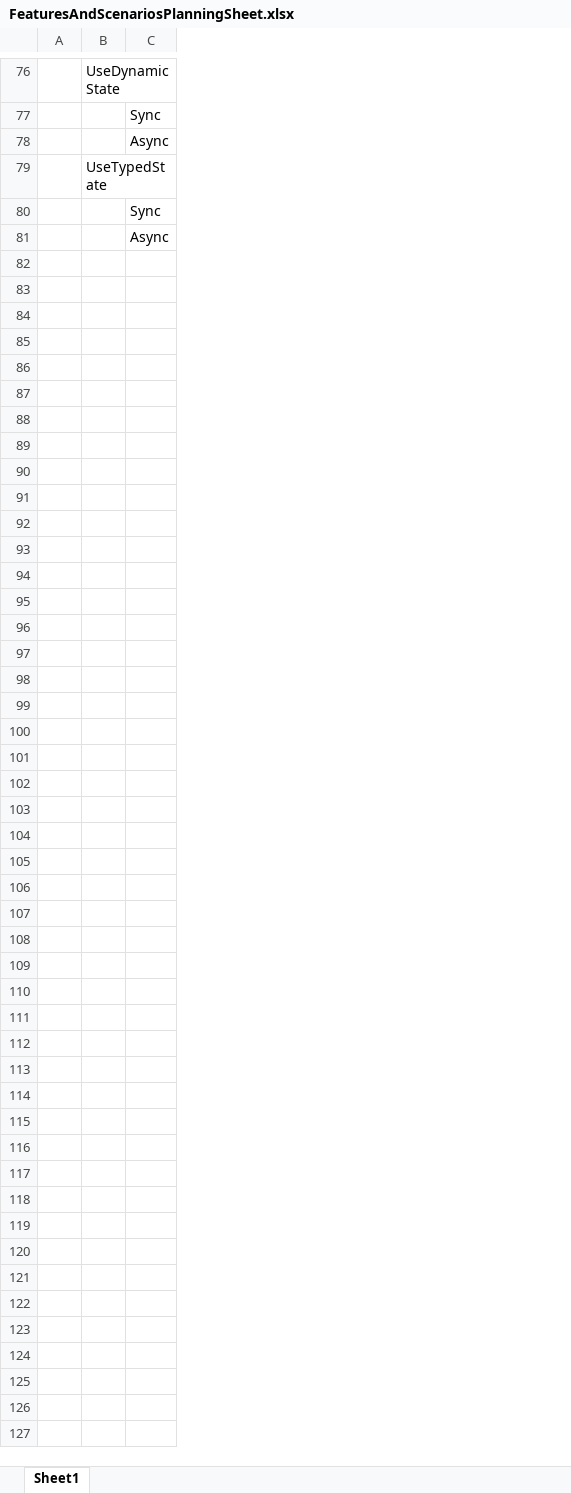
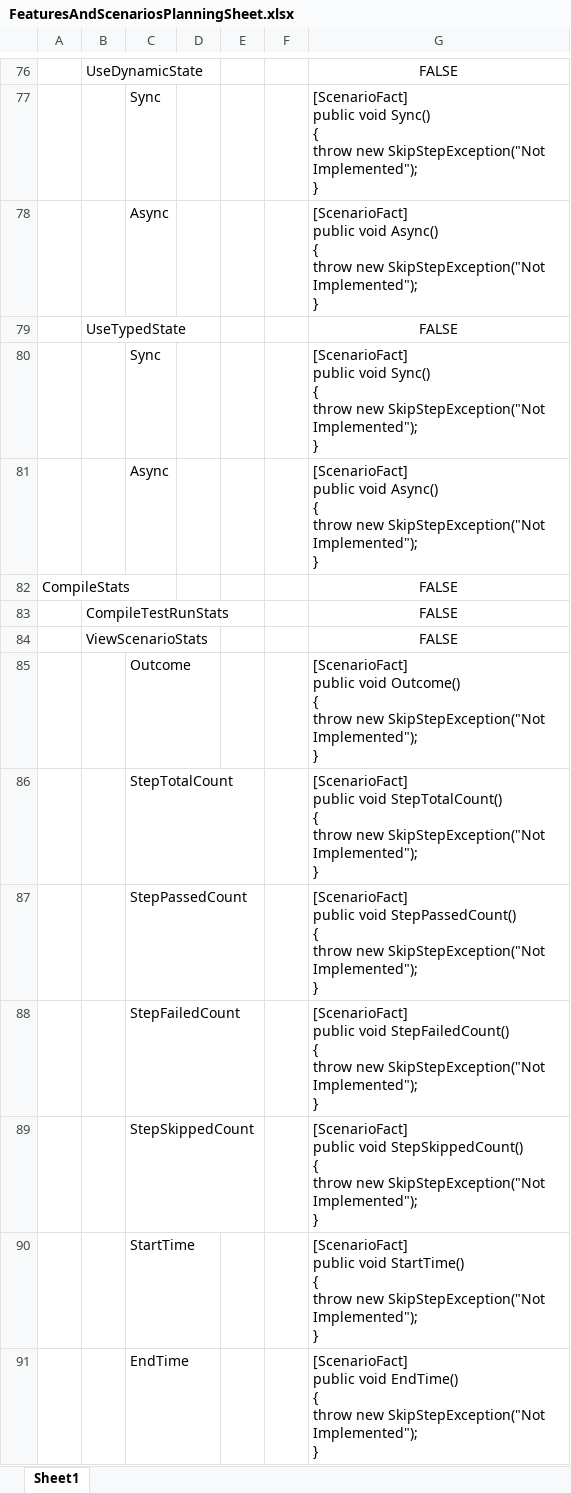
Before and after one commit to Stewartarmbrecht/xBDD, an Excel workbook: FeaturesAndScenariosPlanningSheet.xlsx, sheet Sheet1, drawn as a sheet; only a part is shown, gaps mark what is left out; values as stored, in another font and other column widths than the file's, no borders; ↵ is a line break in a cell; the diff covers the shown part only; the diff names each change by its address in the sheet, - before the commit and + after, or states it on an @@ line.

Commit message:
Getting CI to build, test, and publish.

```diff
--- a/FeaturesAndScenariosPlanningSheet.xlsx (sheet Sheet1)
+++ b/FeaturesAndScenariosPlanningSheet.xlsx (sheet Sheet1)
+column D, empty
+column E, empty
+column F, empty
+column G, rows 76-81: FALSE | [ScenarioFact] ↵ public void Sync() ↵ { ↵ throw new SkipStepException("Not Implemented"); ↵ } | [ScenarioFact] ↵ public void Async() ↵ { ↵ throw new SkipStepException("Not Implemented"); ↵ } | FALSE | [ScenarioFact] ↵ public void Sync() ↵ { ↵ throw new SkipStepException("Not Implemented"); ↵ } | [ScenarioFact] ↵ public void Async() ↵ { ↵ throw new SkipStepException("Not Implemented"); ↵ }
+row 82: CompileStats |  |  |  |  |  | FALSE
+row 83:  | CompileTestRunStats |  |  |  |  | FALSE
+row 84:  | ViewScenarioStats |  |  |  |  | FALSE
+row 85:  |  | Outcome |  |  |  | [ScenarioFact] ↵ public void Outcome() ↵ { ↵ throw new SkipStepException("Not Implemented"); ↵ }
+row 86:  |  | StepTotalCount |  |  |  | [ScenarioFact] ↵ public void StepTotalCount() ↵ { ↵ throw new SkipStepException("Not Implemented"); ↵ }
+row 87:  |  | StepPassedCount |  |  |  | [ScenarioFact] ↵ public void StepPassedCount() ↵ { ↵ throw new SkipStepException("Not Implemented"); ↵ }
+row 88:  |  | StepFailedCount |  |  |  | [ScenarioFact] ↵ public void StepFailedCount() ↵ { ↵ throw new SkipStepException("Not Implemented"); ↵ }
+row 89:  |  | StepSkippedCount |  |  |  | [ScenarioFact] ↵ public void StepSkippedCount() ↵ { ↵ throw new SkipStepException("Not Implemented"); ↵ }
+row 90:  |  | StartTime |  |  |  | [ScenarioFact] ↵ public void StartTime() ↵ { ↵ throw new SkipStepException("Not Implemented"); ↵ }
+row 91:  |  | EndTime |  |  |  | [ScenarioFact] ↵ public void EndTime() ↵ { ↵ throw new SkipStepException("Not Implemented"); ↵ }
```
Also changed, not shown: 55 added rows and 1 edited cell elsewhere in this sheet, 1 other file.
